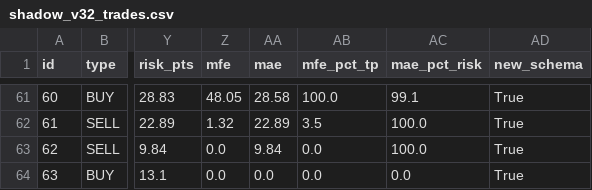
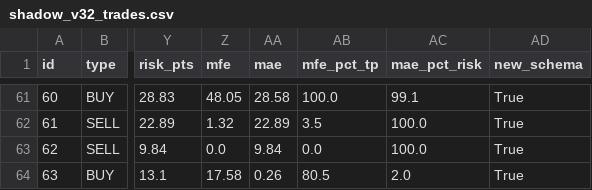
Before and after one commit to anouarbenmohamed-ui/gold-shadow, a CSV file: shadow_data/shadow_v32_trades.csv, drawn as a sheet; only a part is shown, gaps mark what is left out; the diff names each change by its address in the sheet, - before the commit and + after, or states it on an @@ line.

Commit message:
shadow update

```diff
--- a/shadow_data/shadow_v32_trades.csv
+++ b/shadow_data/shadow_v32_trades.csv
-Z64 (mfe): 0.0
+Z64 (mfe): 17.58
-AA64 (mae): 0.0
+AA64 (mae): 0.26
-AB64 (mfe_pct_tp): 0.0
+AB64 (mfe_pct_tp): 80.5
-AC64 (mae_pct_risk): 0.0
+AC64 (mae_pct_risk): 2.0
```
Also changed, not shown: 2 other files.
